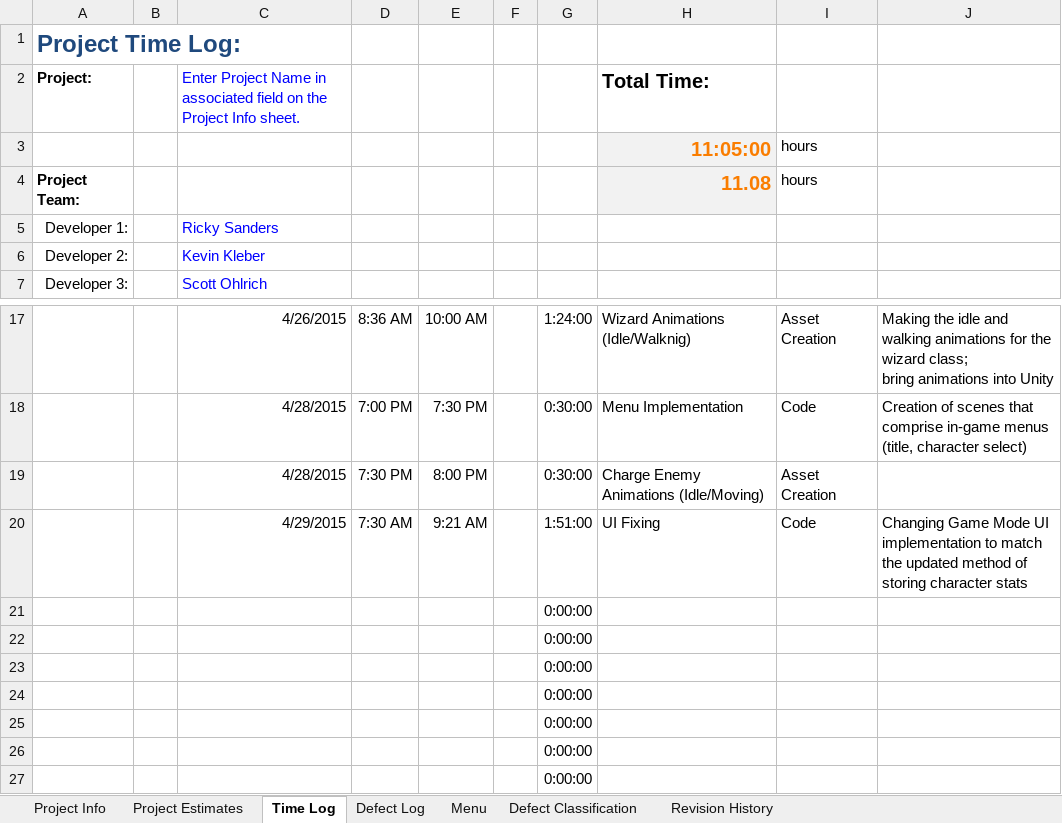
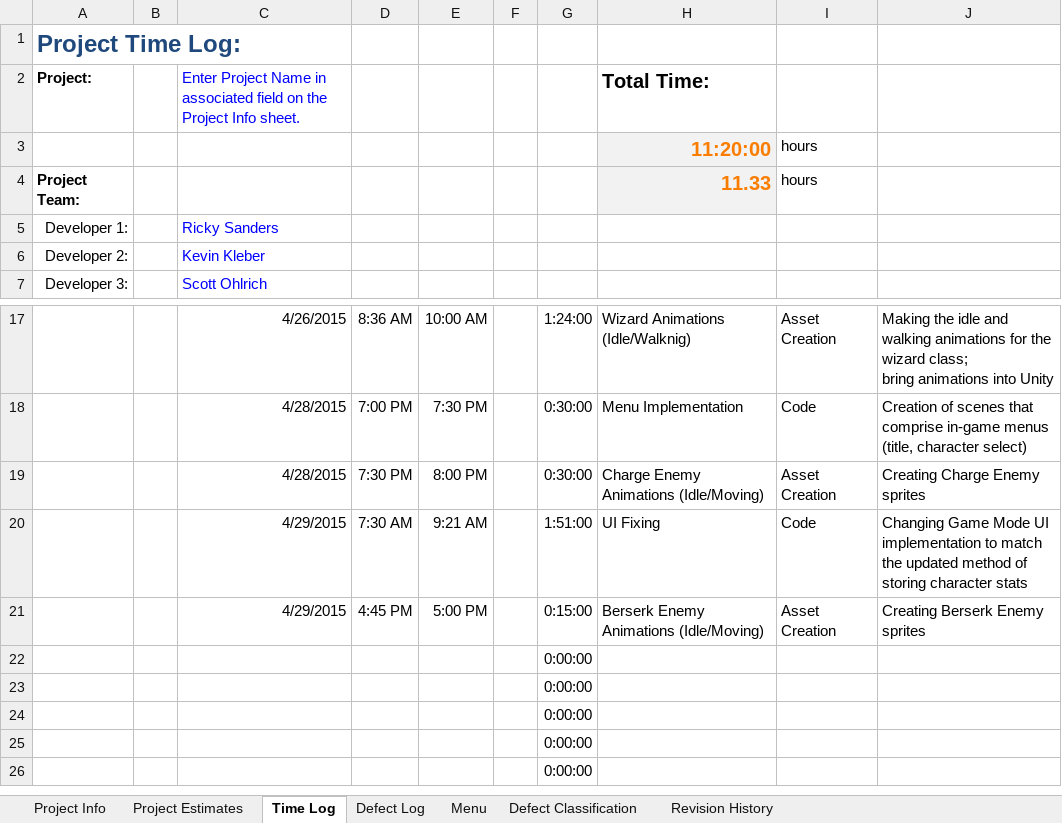
Before and after one commit to sspangler/SD4OnlineGame, an Excel workbook: SD4_kkleber_sohlrich_rsanders_sspangler/SD4_kkleber_sohlrich_rsanders_sspangler/Documents/SD4_rsanders_timelog.xlsx, sheet Time Log, drawn as a sheet; only a part is shown, gaps mark what is left out; values as stored, in another font and other column widths than the file's, no borders; removed rows and columns are numbered as before the commit, all else as after; the diff names each change by its address in the sheet, - before the commit and + after, or states it on an @@ line.

Commit message:
Added animations for berserk enemy type; actually committed shortcut script this time :P; updated berserk enemy scripts to avoid animation component access error

```diff
--- a/SD4_kkleber_sohlrich_rsanders_sspangler/SD4_kkleber_sohlrich_rsanders_sspangler/Documents/SD4_rsanders_timelog.xlsx (sheet Time Log)
+++ b/SD4_kkleber_sohlrich_rsanders_sspangler/SD4_kkleber_sohlrich_rsanders_sspangler/Documents/SD4_rsanders_timelog.xlsx (sheet Time Log)
-H3: 11:05:00
+H3: 11:20:00
-H4: 11.08
+H4: 11.33
-J19: (empty)
+J19: Creating Charge Enemy sprites
-row 21:  |  |  |  |  |  | 0:00:00
-row 22:  |  |  |  |  |  | 0:00:00
+row 21:  |  | 4/29/2015 | 4:45 PM | 5:00 PM |  | 0:15:00 | Berserk Enemy Animations (Idle/Moving) | Asset Creation | Creating Berserk Enemy sprites
```
Also changed, not shown: sheet Defect Log, 22 other files.
